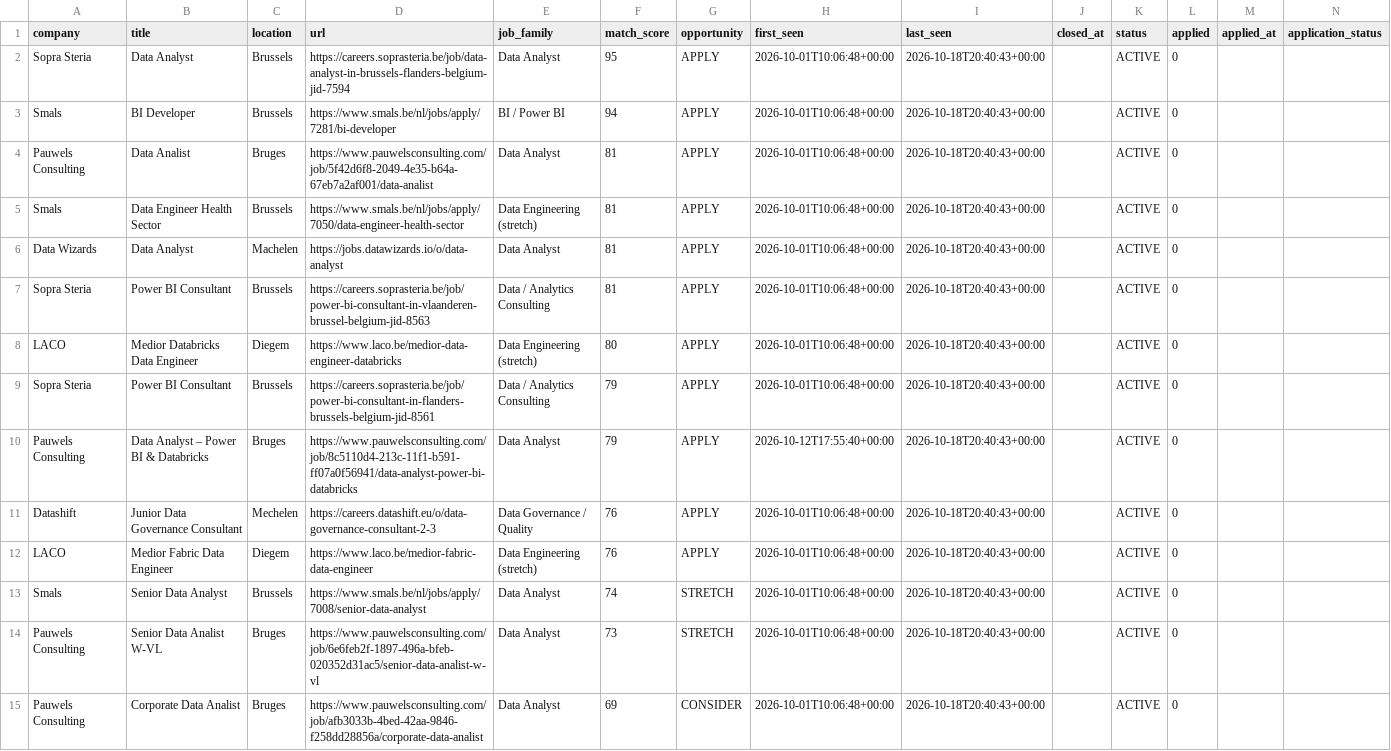
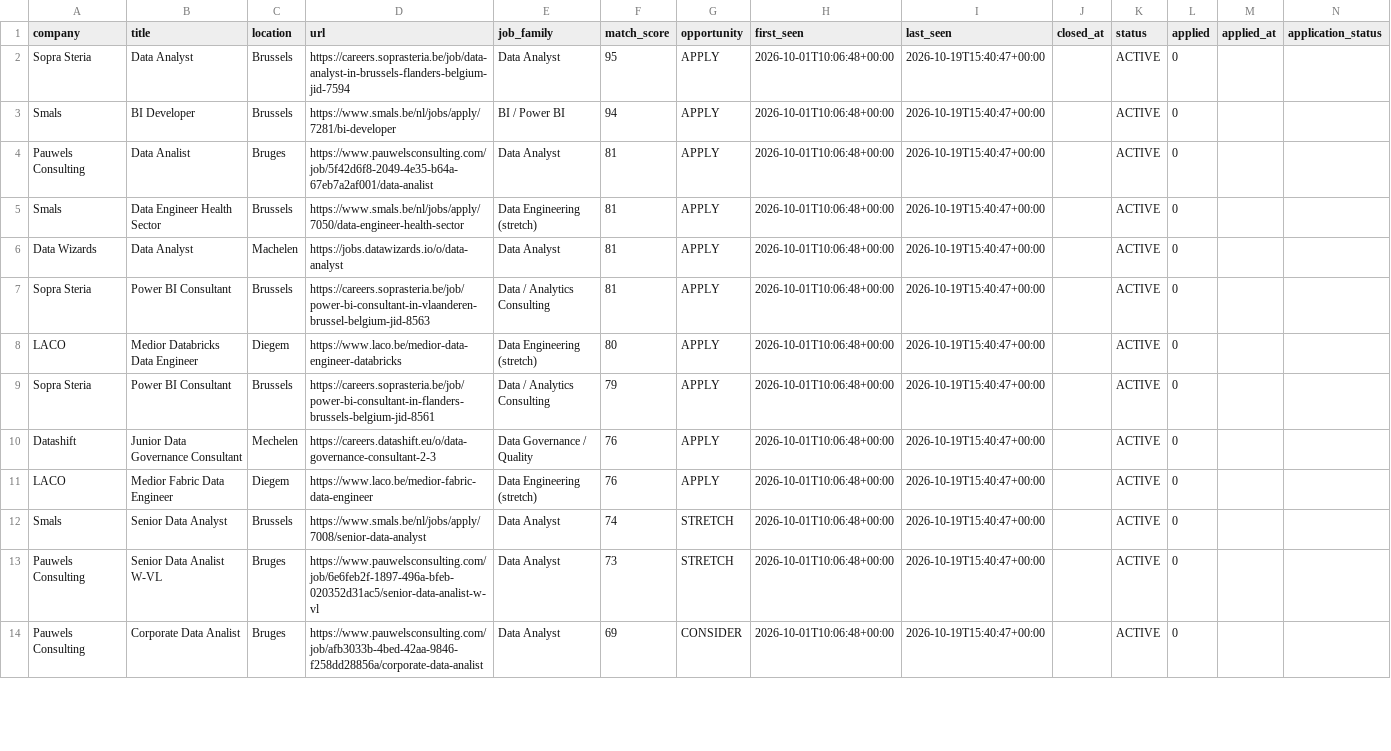
Before and after one commit to Hamza-Toulni/jobscraper, a CSV file: V6.1/job_market_history.csv, drawn as a sheet; only a part is shown; removed rows and columns are numbered as before the commit, all else as after; rows hold the shown columns only; the diff covers the shown part only; the diff names each change by its address in the sheet, - before the commit and + after, or states it on an @@ line.

```diff
--- a/V6.1/job_market_history.csv
+++ b/V6.1/job_market_history.csv
-I2:I9 (last_seen): 2026-10-18T20:40:43+00:00
+I2:I9 (last_seen): 2026-10-19T15:40:47+00:00
-row 10: Pauwels Consulting | Data Analyst – Power BI & Databricks | Bruges | https://www.pauwelsconsulting.com/job/8c5110d4-213c-11f1-b591-ff07a0f56941/data-analyst-power-bi-databricks | Data Analyst | 79 | APPLY | 2026-10-12T17:55:40+00:00 | 2026-10-18T20:40:43+00:00 |  | ACTIVE | 0
-I10:I14 (last_seen): 2026-10-18T20:40:43+00:00
+I10:I14 (last_seen): 2026-10-19T15:40:47+00:00
```
Also changed, not shown: 2 added rows, 1 removed row and 29 edited cells elsewhere in this file, 2 other files.
